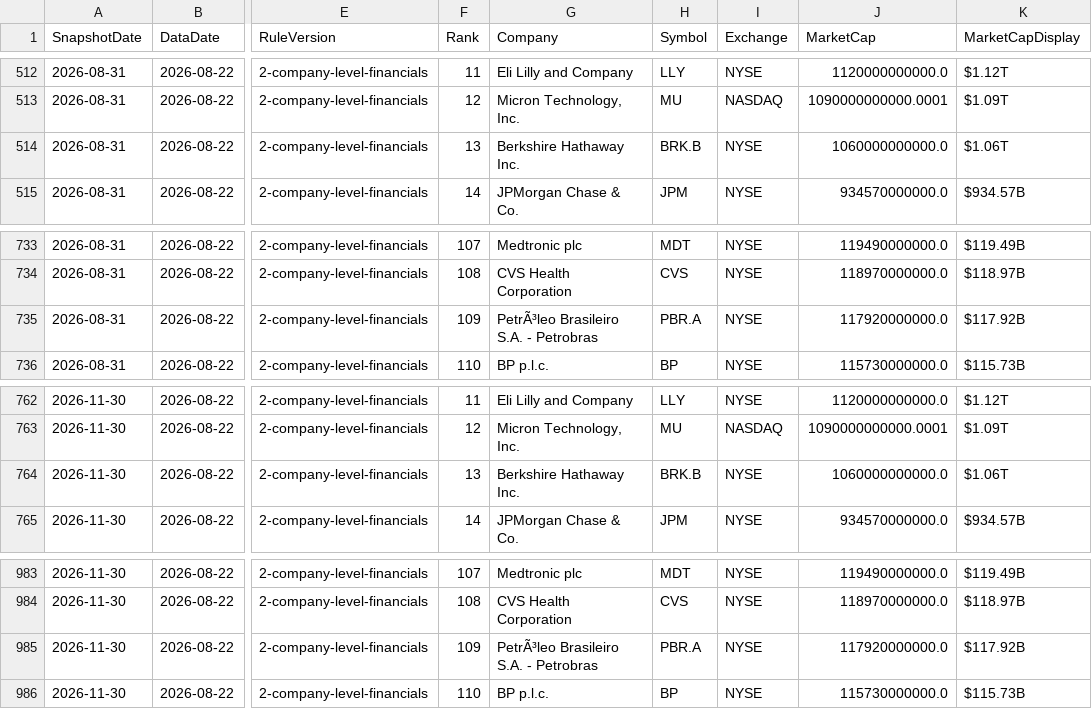
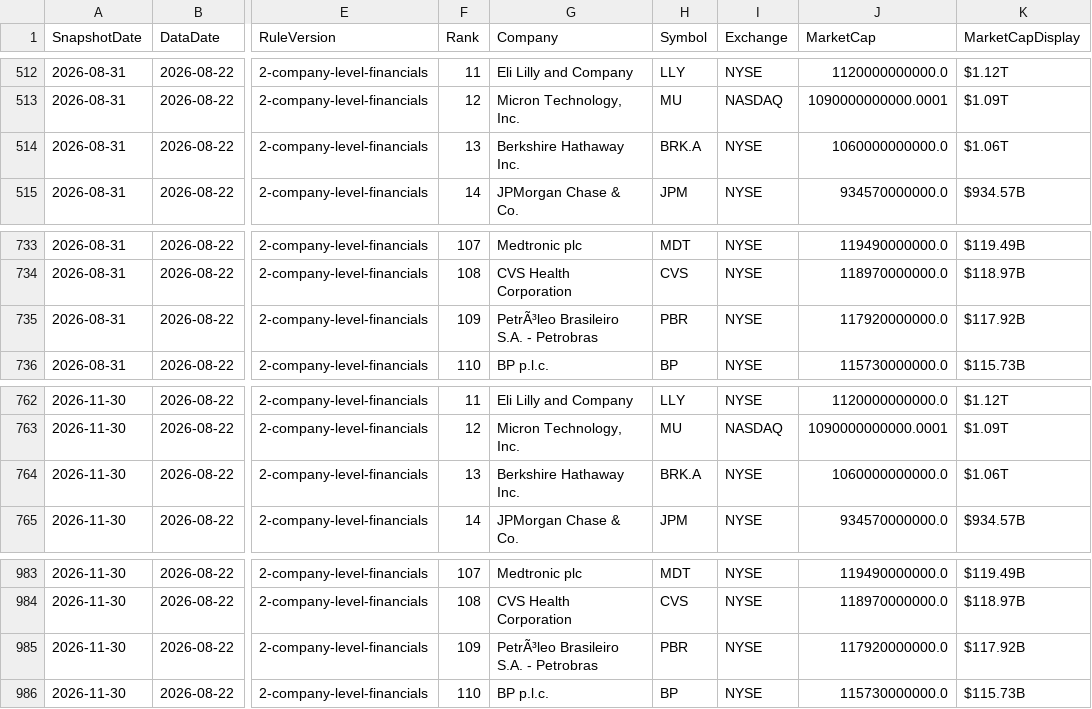
Before and after one commit to RH-102/my-index, a CSV file: data/top100_history.csv, drawn as a sheet; only a part is shown, gaps mark what is left out; the diff names each change by its address in the sheet, - before the commit and + after, or states it on an @@ line.

```diff
--- a/data/top100_history.csv
+++ b/data/top100_history.csv
-H514 (Symbol): BRK.B
+H514 (Symbol): BRK.A
-H735 (Symbol): PBR.A
+H735 (Symbol): PBR
-H764 (Symbol): BRK.B
+H764 (Symbol): BRK.A
-H985 (Symbol): PBR.A
+H985 (Symbol): PBR
```
Also changed, not shown: data/index_history.csv, data/risk_dashboard.csv, 1 other file.
